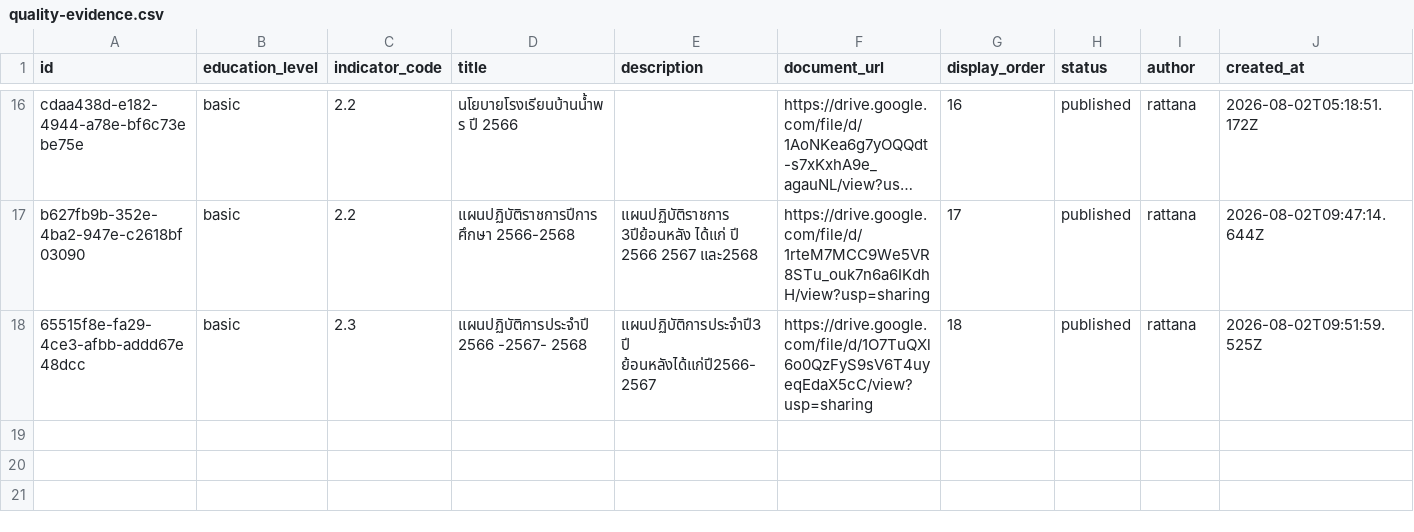
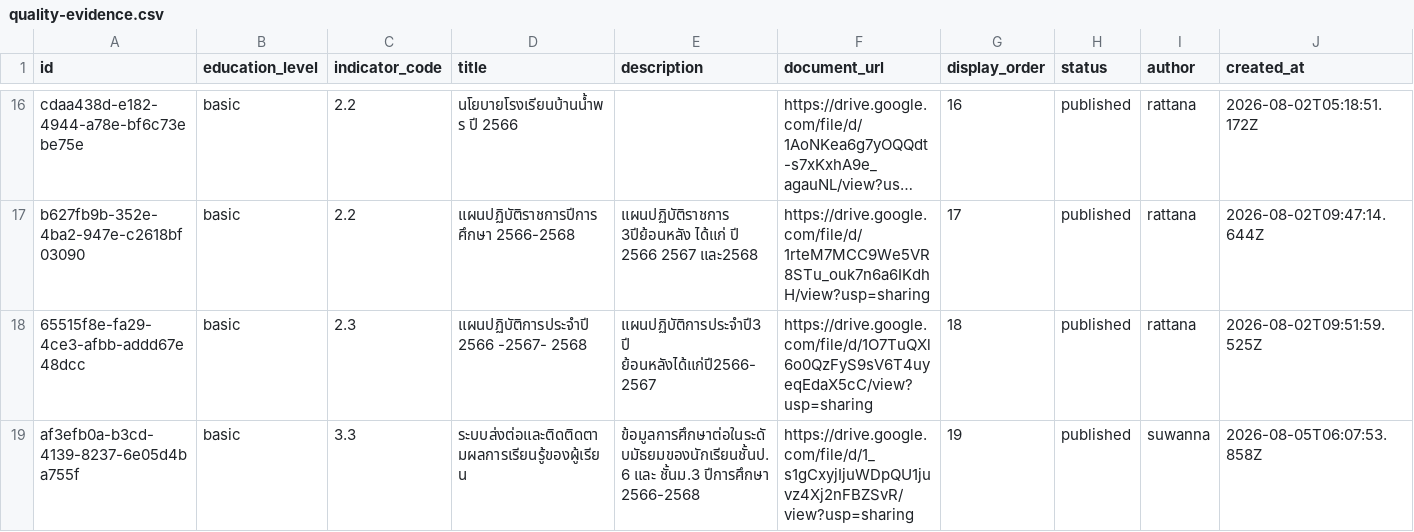
Before and after one commit to boasnirut/np, a CSV file: data/quality-evidence.csv, drawn as a sheet; only a part is shown, gaps mark what is left out; long unchanged cells end in …; rows hold the shown columns only; the diff names each change by its address in the sheet, - before the commit and + after, or states it on an @@ line.

Commit message:
เพิ่มหลักฐาน สมศ. 3.3: ระบบส่งต่อและติดติดตามผลการเรียนรู้ของผู้เรียน

```diff
--- a/data/quality-evidence.csv
+++ b/data/quality-evidence.csv
+row 19: af3efb0a-b3cd-4139-8237-6e05d4ba755f | basic | 3.3 | ระบบส่งต่อและติดติดตามผลการเรียนรู้ของผู้เรียน | ข้อมูลการศึกษาต่อในระดับมัธยมของนักเรียนชั้นป.6 และ ชั้นม.3 ปีการศึกษา 2566-2568 | https://drive.google.com/file/d/1_s1gCxyjIjuWDpQU1juvz4Xj2nFBZSvR/view?usp=sharing | 19 | published | suwanna | 2026-08-05T06:07:53.858Z
```
